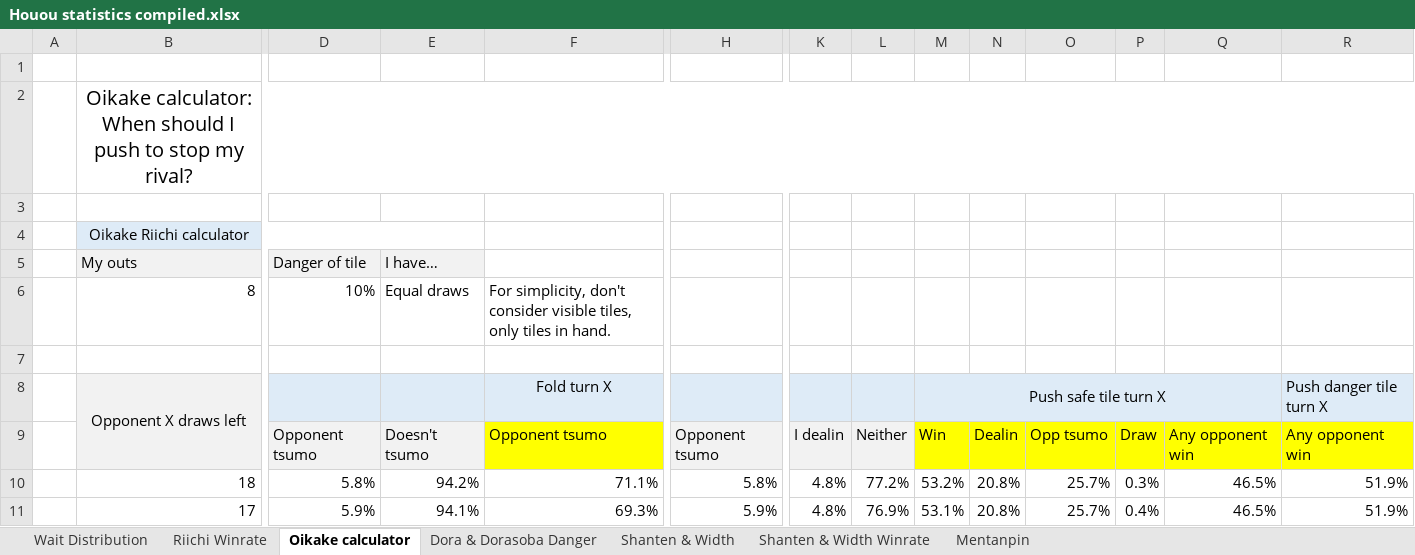
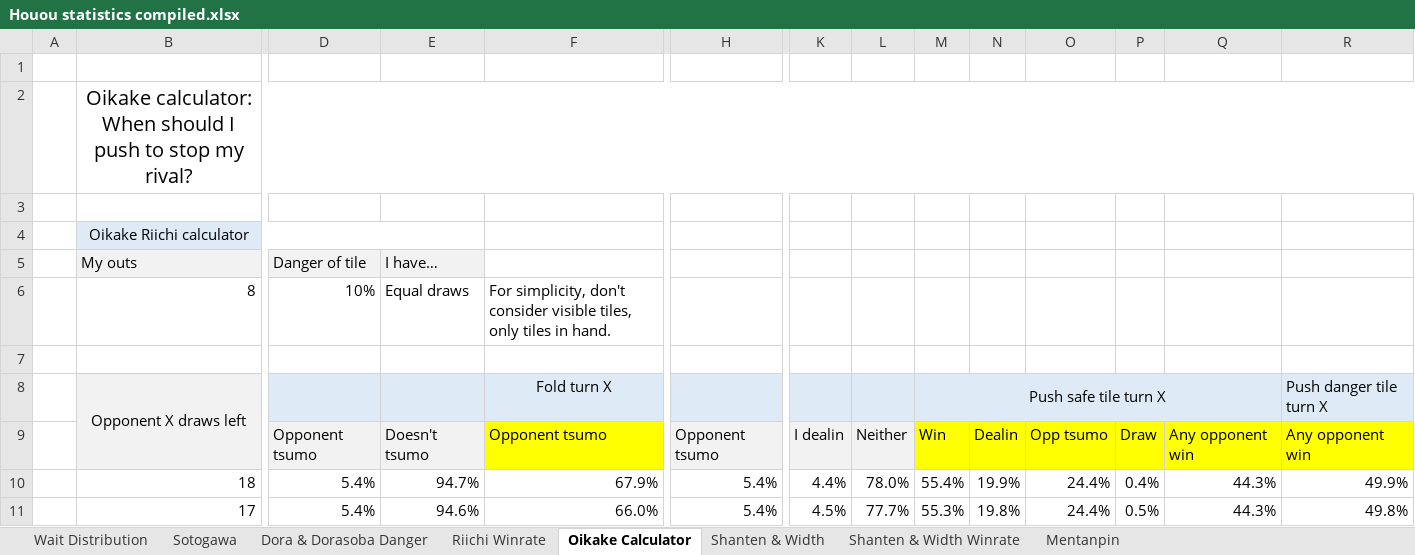
Before and after one commit to chienshyong/houou-statistics, an Excel workbook: results/Houou statistics compiled.xlsx, sheet Oikake Calculator, drawn as a sheet; only a part is shown, gaps mark what is left out; values as stored, in another font and other column widths than the file's, no borders; conditional formats not drawn; the diff covers the shown part only; the diff names each change by its address in the sheet, - before the commit and + after, or states it on an @@ line.

```diff
--- a/results/Houou statistics compiled.xlsx (sheet Oikake Calculator)
+++ b/results/Houou statistics compiled.xlsx (sheet Oikake Calculator)
-sheet tab: Oikake calculator
+sheet tab: Oikake Calculator
+sheet tab: Sotogawa
@@ sheet tab order changed: Wait Distribution | Sotogawa | Dora & Dorasoba Danger | Riichi Winrate | Oikake Calculator | Shanten & Width | Shanten & Width Winrate | Mentanpin @@
-D10: 5.8%
+D10: 5.4%
-E10: 94.2%
+E10: 94.7%
-F10: 71.1%
+F10: 67.9%
-H10: 5.8%
+H10: 5.4%
-K10: 4.8%
+K10: 4.4%
-L10: 77.2%
+L10: 78.0%
-M10: 53.2%
+M10: 55.4%
-N10: 20.8%
+N10: 19.9%
-O10:O11: 25.7%
+O10:O11: 24.4%
-P10: 0.3%
+P10: 0.4%
-Q10:Q11: 46.5%
+Q10:Q11: 44.3%
-R10: 51.9%
+R10: 49.9%
-D11: 5.9%
+D11: 5.4%
-E11: 94.1%
+E11: 94.6%
-F11: 69.3%
+F11: 66.0%
-H11: 5.9%
+H11: 5.4%
-K11: 4.8%
+K11: 4.5%
-L11: 76.9%
+L11: 77.7%
-M11: 53.1%
+M11: 55.3%
-N11: 20.8%
+N11: 19.8%
-P11: 0.4%
+P11: 0.5%
-R11: 51.9%
+R11: 49.8%
```
Also changed, not shown: 227 edited cells elsewhere in this sheet, sheet Wait Distribution, 8 other files.
